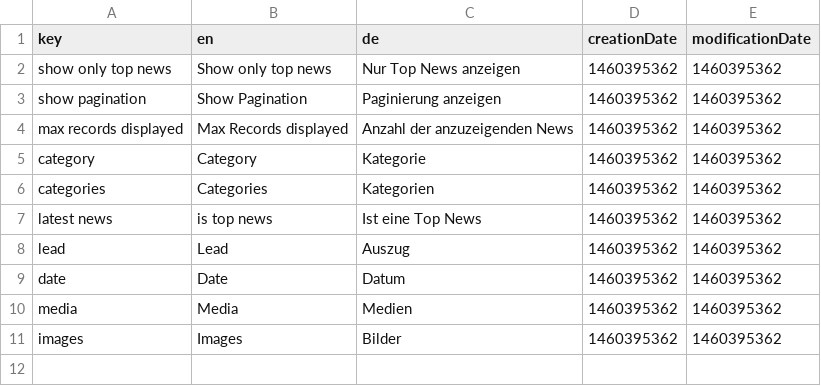
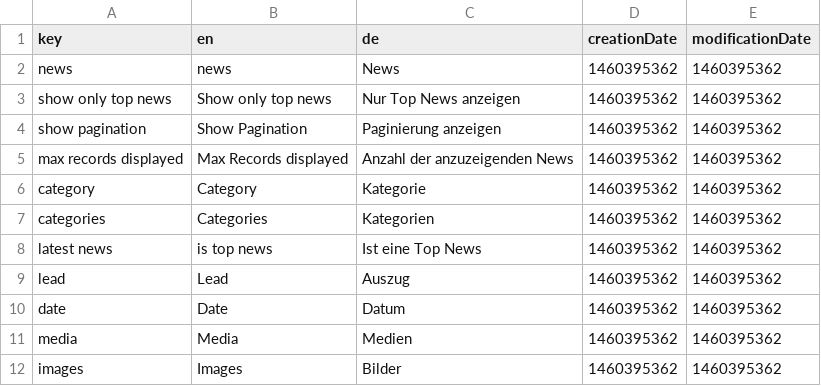
Before and after one commit to dachcom-digital/pimcore-news, a CSV file: install/translations/data.csv, drawn as a sheet.

Commit message:
add Carbone\Date Format, markup fixes

```diff
--- a/install/translations/data.csv
+++ b/install/translations/data.csv
@@ -1,2 +1,3 @@
 "key";"en";"de";"creationDate";"modificationDate";
+"news";"news";"News";1460395362;1460395362;
 "show only top news";"Show only top news";"Nur Top News anzeigen";1460395362;1460395362;
```
Also changed, not shown: 4 other files.
